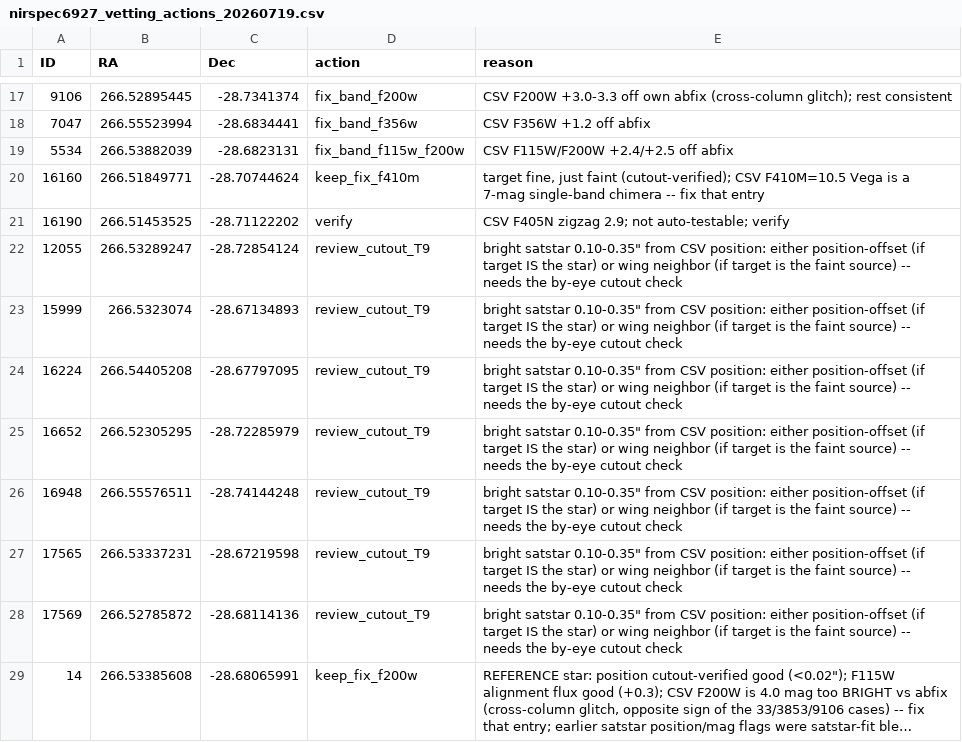
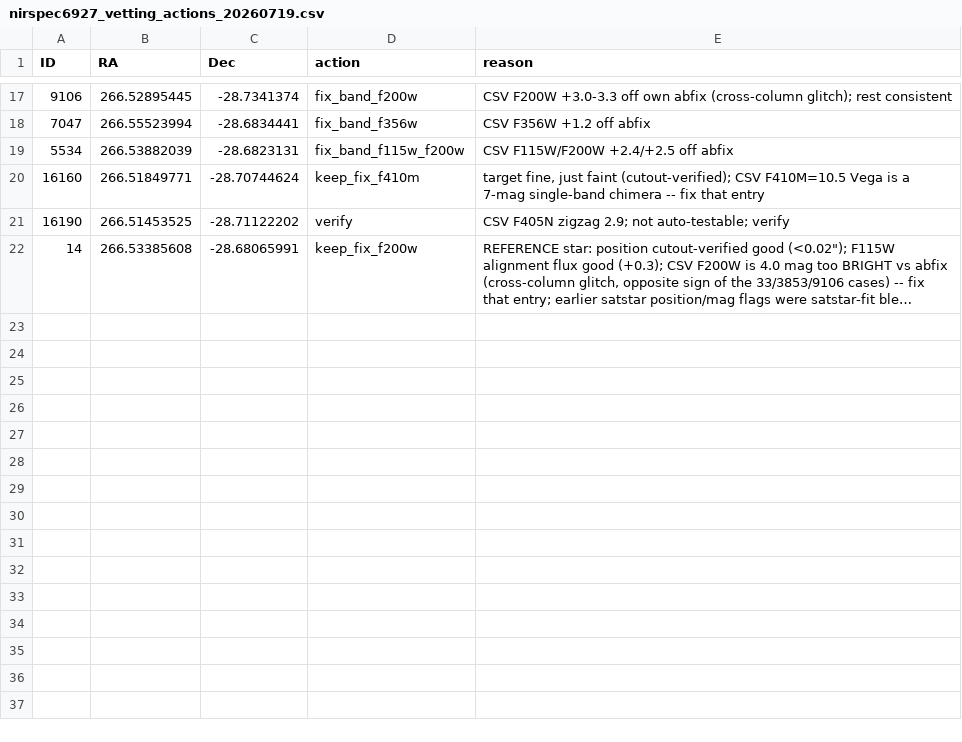
Before and after one commit to keflavich/brick-jwst-2221-notebooks, a CSV file: notebooks/nirspec6927_vetting_actions_20260719.csv, drawn as a sheet; only a part is shown, gaps mark what is left out; long unchanged cells end in …; the diff names each change by its address in the sheet, - before the commit and + after, or states it on an @@ line.

```diff
--- a/notebooks/nirspec6927_vetting_actions_20260719.csv
+++ b/notebooks/nirspec6927_vetting_actions_20260719.csv
-row 22: 12055 | 266.53289247 | -28.72854124 | review_cutout_T9 | bright satstar 0.10-0.35" from CSV position: either position-offset (if target IS the star) or wing neighbor (if target is the faint source) -- needs the by-eye cutout check
-row 23: 15999 | 266.5323074 | -28.67134893 | review_cutout_T9 | bright satstar 0.10-0.35" from CSV position: either position-offset (if target IS the star) or wing neighbor (if target is the faint source) -- needs the by-eye cutout check
-row 24: 16224 | 266.54405208 | -28.67797095 | review_cutout_T9 | bright satstar 0.10-0.35" from CSV position: either position-offset (if target IS the star) or wing neighbor (if target is the faint source) -- needs the by-eye cutout check
-row 25: 16652 | 266.52305295 | -28.72285979 | review_cutout_T9 | bright satstar 0.10-0.35" from CSV position: either position-offset (if target IS the star) or wing neighbor (if target is the faint source) -- needs the by-eye cutout check
-row 26: 16948 | 266.55576511 | -28.74144248 | review_cutout_T9 | bright satstar 0.10-0.35" from CSV position: either position-offset (if target IS the star) or wing neighbor (if target is the faint source) -- needs the by-eye cutout check
-row 27: 17565 | 266.53337231 | -28.67219598 | review_cutout_T9 | bright satstar 0.10-0.35" from CSV position: either position-offset (if target IS the star) or wing neighbor (if target is the faint source) -- needs the by-eye cutout check
-row 28: 17569 | 266.52785872 | -28.68114136 | review_cutout_T9 | bright satstar 0.10-0.35" from CSV position: either position-offset (if target IS the star) or wing neighbor (if target is the faint source) -- needs the by-eye cutout check
```
